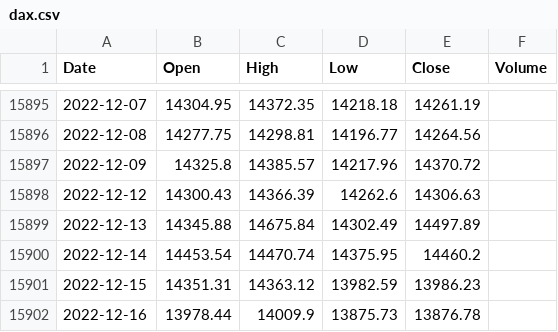
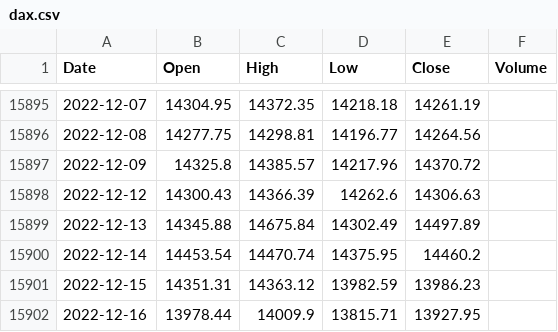
Before and after one commit to KwangYeol/stock-now, a CSV file: index/dax.csv, drawn as a sheet; only a part is shown, gaps mark what is left out.

```diff
--- a/index/dax.csv
+++ b/index/dax.csv
@@ -15901,2 +15901,2 @@ Date,Open,High,Low,Close,Volume
 2022-12-15,14351.31,14363.12,13982.59,13986.23
-2022-12-16,13978.44,14009.9,13875.73,13876.78,
+2022-12-16,13978.44,14009.9,13815.71,13927.95,
```
